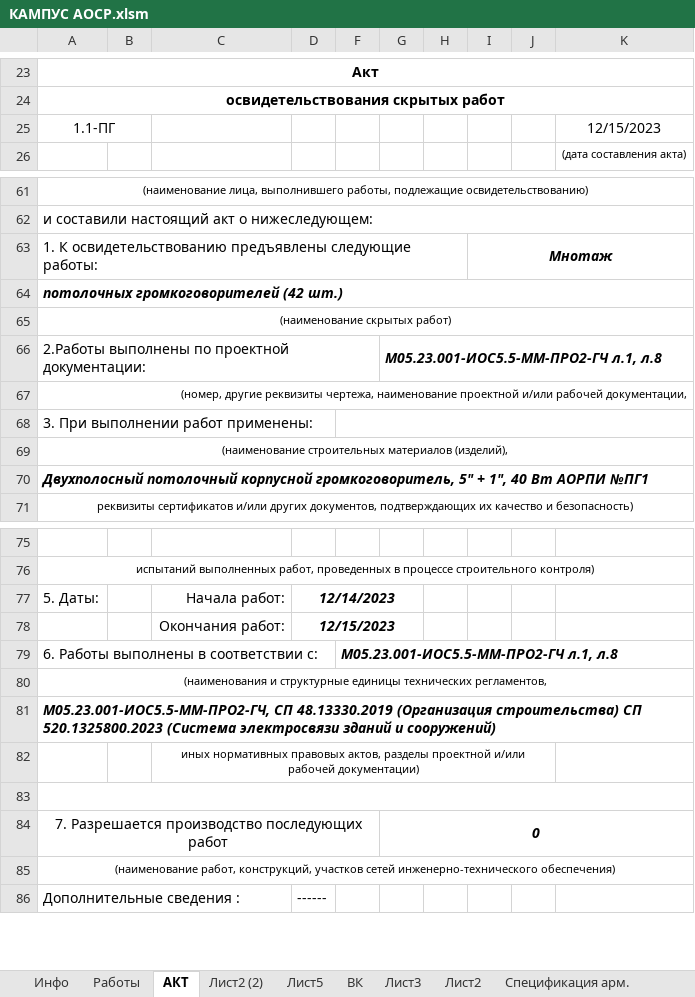
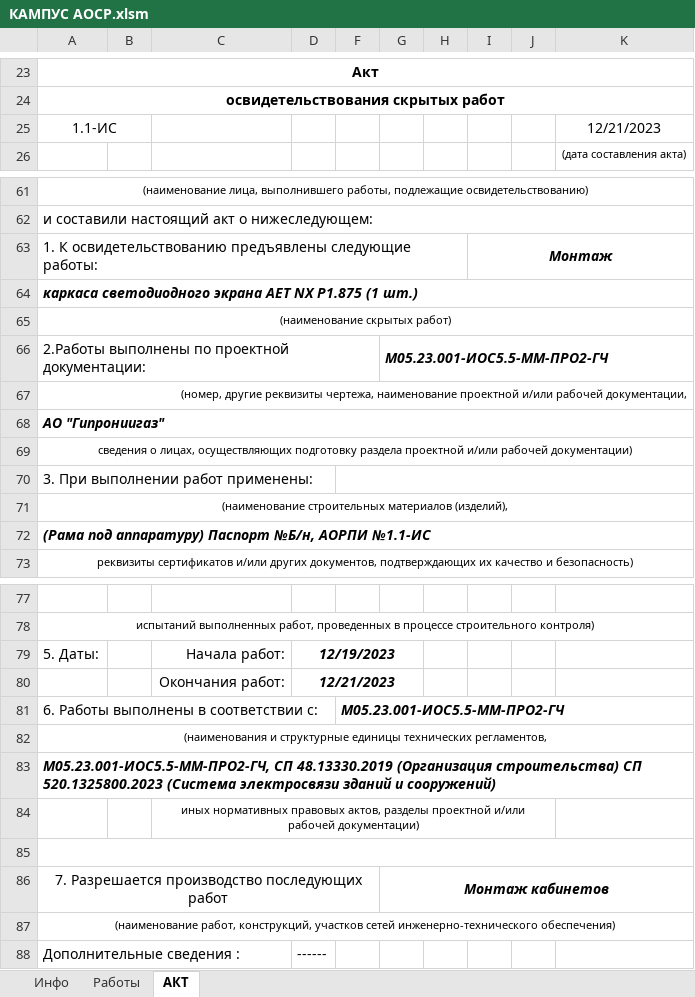
Before and after one commit to imam1834/KampusK, an Excel workbook: ИД/КАМПУС АОСР.xlsm, sheet АКТ, drawn as a sheet; only a part is shown, gaps mark what is left out; values as stored, in another font and other column widths than the file's, no borders; charts and pictures not drawn; removed rows and columns are numbered as before the commit, all else as after; the diff covers the shown part only; the diff names each change by its address in the sheet, - before the commit and + after, or states it on an @@ line.

```diff
--- a/ИД/КАМПУС АОСР.xlsm (sheet АКТ)
+++ b/ИД/КАМПУС АОСР.xlsm (sheet АКТ)
@@ sheet tab hidden: Лист2 (2) @@
@@ sheet tab hidden: Лист5 @@
@@ sheet tab hidden: ВК @@
@@ sheet tab hidden: Лист3 @@
@@ sheet tab hidden: Лист2 @@
@@ sheet tab hidden: Спецификация арм. @@
-row 25: 1.1-ПГ |  |  |  |  |  |  |  |  | 12/15/2023
+row 25: 1.1-ИС |  |  |  |  |  |  |  |  | 12/21/2023
-I63: Мнотаж
+I63: Монтаж
-A64: потолочных громкоговорителей (42 шт.)
+A64: каркаса светодиодного экрана AET NX P1.875 (1 шт.)
-G66: М05.23.001-ИОС5.5-ММ-ПРО2-ГЧ л.1, л.8
+G66: М05.23.001-ИОС5.5-ММ-ПРО2-ГЧ
+row 68: АО "Гипрониигаз"
+row 69: сведения о лицах, осуществляющих подготовку раздела проектной и/или рабочей документации)
-A72: Двухполосный потолочный корпусной громкоговоритель, 5" + 1", 40 Вт АОРПИ №ПГ1
+A72: (Рама под аппаратуру) Паспорт №Б/н, АОРПИ №1.1-ИС
-D79: 12/14/2023
+D79: 12/19/2023
-D80: 12/15/2023
+D80: 12/21/2023
-F81: М05.23.001-ИОС5.5-ММ-ПРО2-ГЧ л.1, л.8
+F81: М05.23.001-ИОС5.5-ММ-ПРО2-ГЧ
-G86: 0
+G86: Монтаж кабинетов
```
Also changed, not shown: 5 edited cells elsewhere in this sheet, sheet Инфо, formulas that keep their value, charts or pictures, 2 other files.
